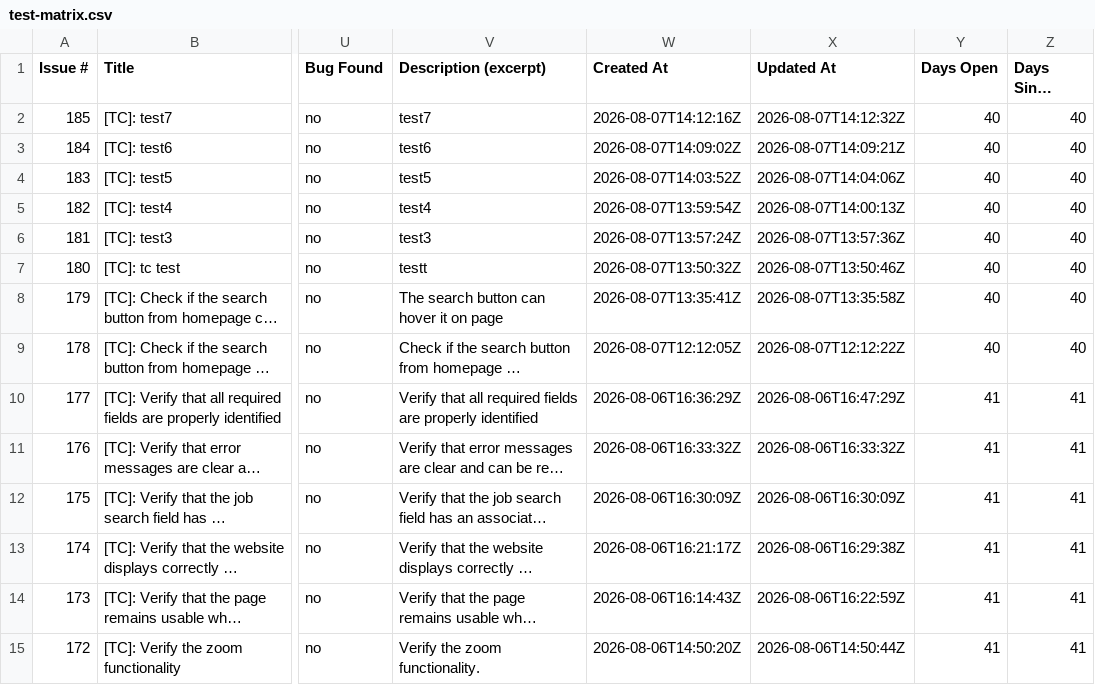
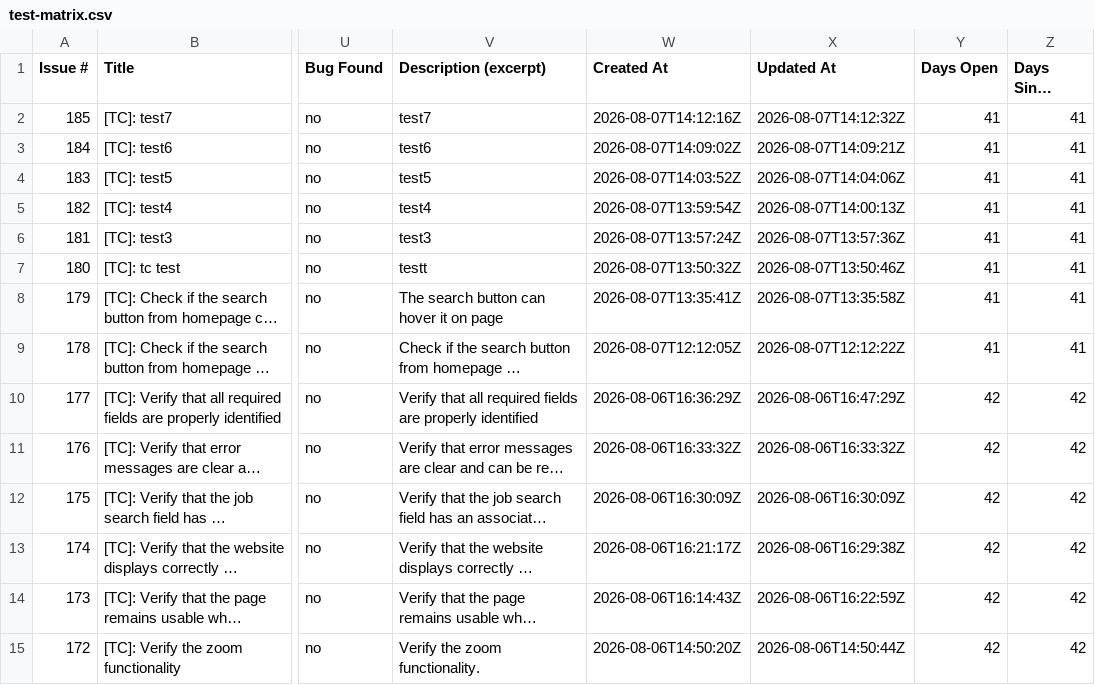
Before and after one commit to peviitor-testing/Peviitor_TC, a CSV file: docs/test-matrix.csv, drawn as a sheet; only a part is shown, gaps mark what is left out; long unchanged cells end in …; the diff covers the shown part only; the diff names each change by its address in the sheet, - before the commit and + after, or states it on an @@ line.

```diff
--- a/docs/test-matrix.csv
+++ b/docs/test-matrix.csv
-Y2:Y9 (Days Open): 40
+Y2:Y9 (Days Open): 41
-Z2:Z9 (Days Since Update): 40
+Z2:Z9 (Days Since Update): 41
-Y10:Y15 (Days Open): 41
+Y10:Y15 (Days Open): 42
-Z10:Z15 (Days Since Update): 41
+Z10:Z15 (Days Since Update): 42
```
Also changed, not shown: 148 edited cells elsewhere in this file, 2 other files.
